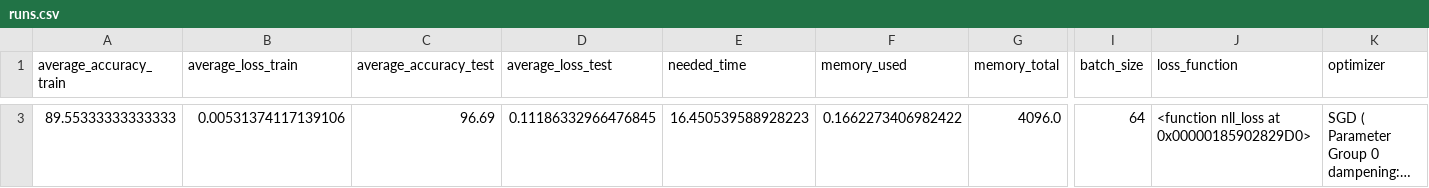
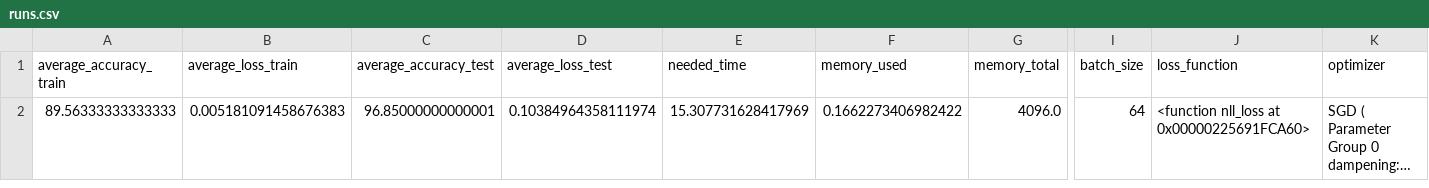
Before and after one commit to ralomitosratza/sos_projekt, a CSV file: panda_tables/runs.csv, drawn as a sheet; only a part is shown, gaps mark what is left out; long unchanged cells end in …; addresses are those after the commit; the diff covers the shown part only; the diff names each change by its address in the sheet, - before the commit and + after, or states it on an @@ line.

```diff
--- a/panda_tables/runs.csv
+++ b/panda_tables/runs.csv
-A2 (average_accuracy_train): 89.55333333333333
+A2 (average_accuracy_train): 89.56333333333333
-B2 (average_loss_train): 0.00531374117139106
+B2 (average_loss_train): 0.005181091458676383
-C2 (average_accuracy_test): 96.69
+C2 (average_accuracy_test): 96.85000000000001
-D2 (average_loss_test): 0.11186332966476845
+D2 (average_loss_test): 0.10384964358111974
-E2 (needed_time): 16.450539588928223
+E2 (needed_time): 15.307731628417969
-J2 (loss_function): <function nll_loss at 0x00000185902829D0>
+J2 (loss_function): <function nll_loss at 0x00000225691FCA60>
```
Also changed, not shown: 2 removed rows elsewhere in this file, 2 other files.
